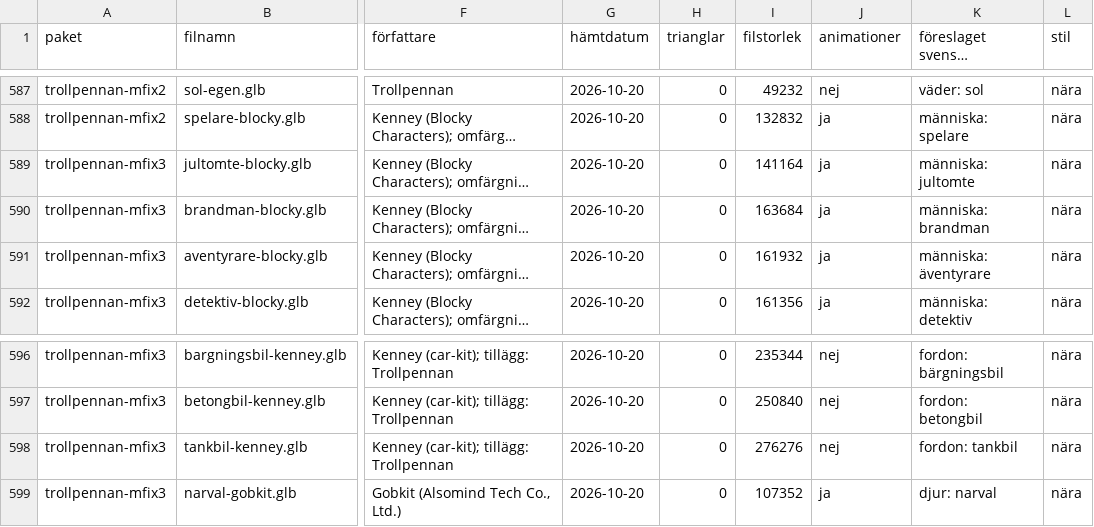
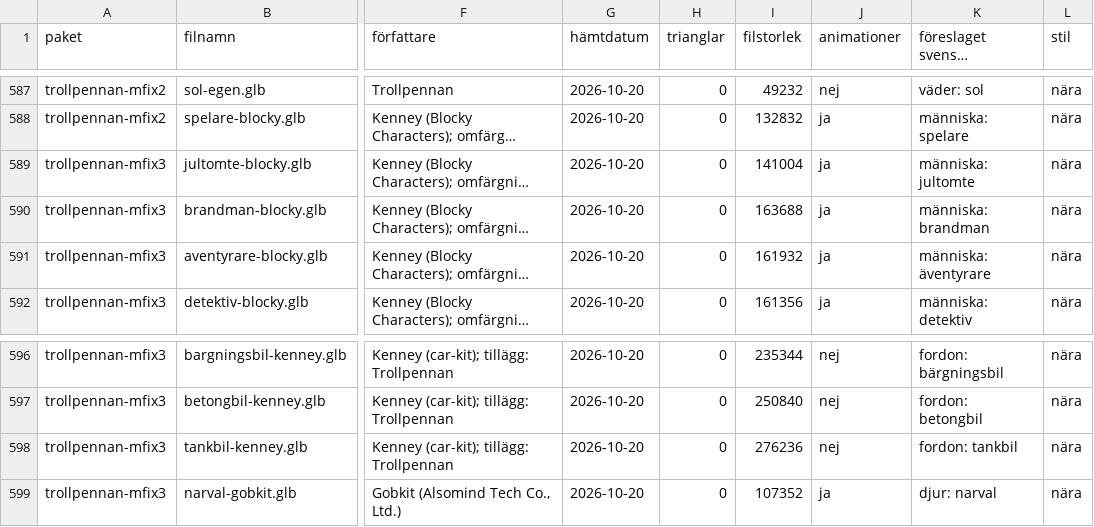
Before and after one commit to christofferhedman87/trollpennan, a TSV file: rundor/R3F-modellserie/manifest-serie.tsv, drawn as a sheet; only a part is shown, gaps mark what is left out; long unchanged cells end in …; the diff names each change by its address in the sheet, - before the commit and + after, or states it on an @@ line.

Commit message:
MFIX3: egna_farger (ingen palett/farg-material) för de åtta rättade figurerna, provat i spelet; kor.sh steg 3a3; filstorlekar

```diff
--- a/rundor/R3F-modellserie/manifest-serie.tsv
+++ b/rundor/R3F-modellserie/manifest-serie.tsv
-I589 (filstorlek): 141164
+I589 (filstorlek): 141004
-I590 (filstorlek): 163684
+I590 (filstorlek): 163688
-I598 (filstorlek): 276276
+I598 (filstorlek): 276236
```
Also changed, not shown: 4 other files.
